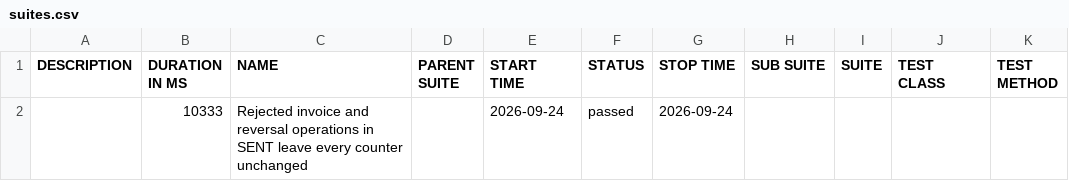
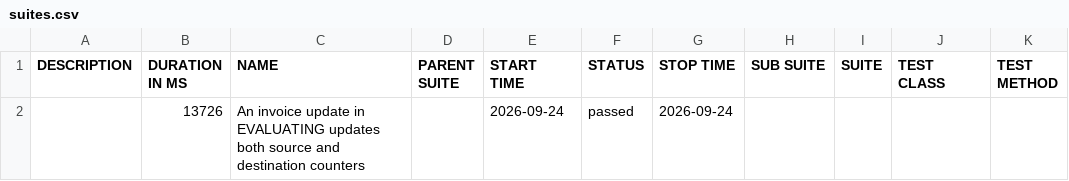
Before and after one commit to pagopa/idpay-functional-testing, a CSV file: bdd/data/suites.csv, drawn as a sheet.

```diff
--- a/bdd/data/suites.csv
+++ b/bdd/data/suites.csv
@@ -1,2 +1,2 @@
 "DESCRIPTION","DURATION IN MS","NAME","PARENT SUITE","START TIME","STATUS","STOP TIME","SUB SUITE","SUITE","TEST CLASS","TEST METHOD"
-"","10333","Rejected invoice and reversal operations in SENT leave every counter unchanged","","2026-09-24","passed","2026-09-24","","","",""
+"","13726","An invoice update in EVALUATING updates both source and destination counters","","2026-09-24","passed","2026-09-24","","","",""
```
Also changed, not shown: 27 other files.
